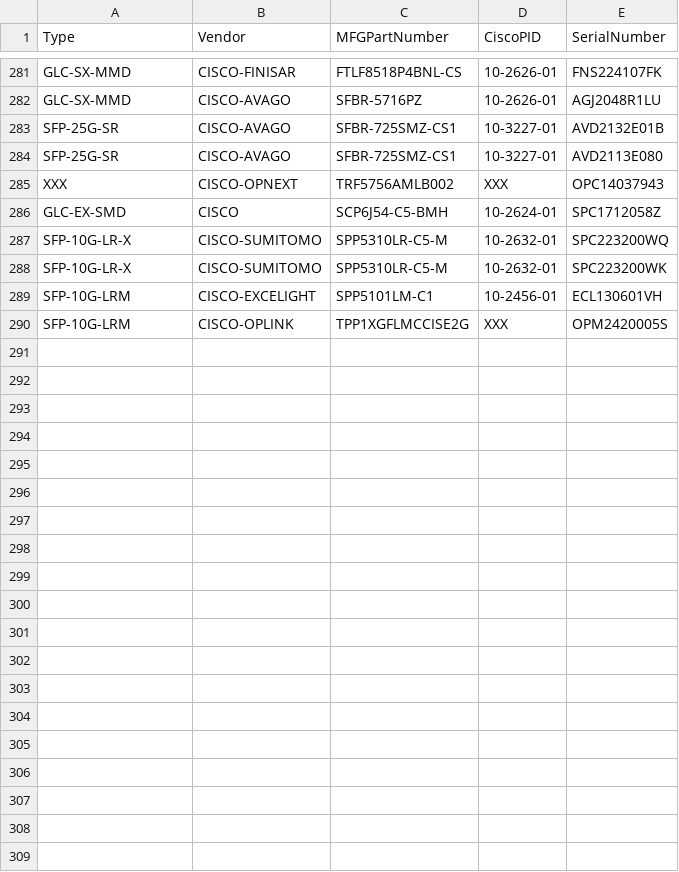
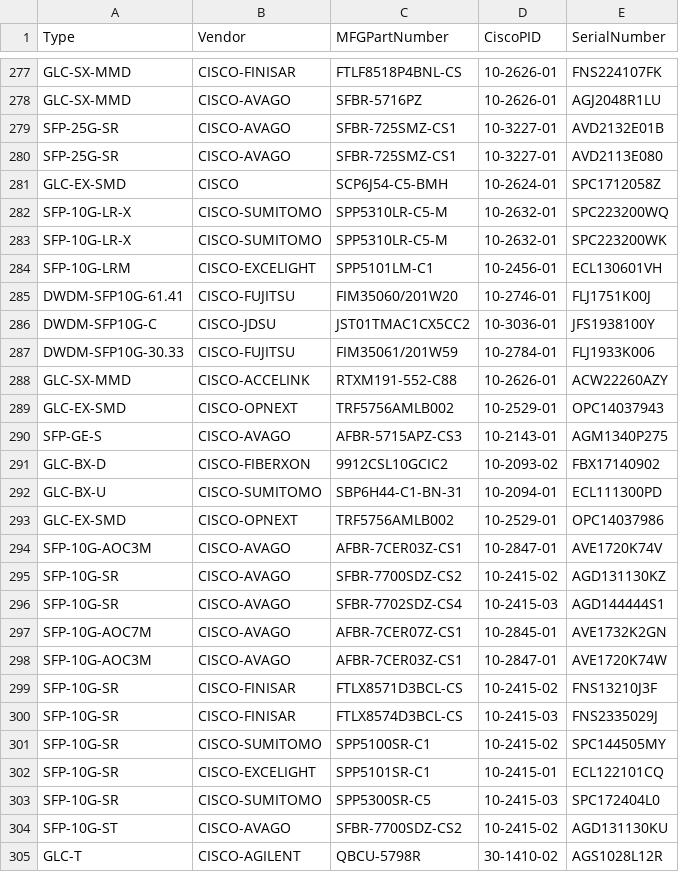
Before and after one commit to samui742/EDVT_TT3_Scrubber_SFP_TestReport, a CSV file: SFPs_Database.csv, drawn as a sheet; only a part is shown, gaps mark what is left out; removed rows and columns are numbered as before the commit, all else as after; the diff covers the shown part only; the diff names each change by its address in the sheet, - before the commit and + after, or states it on an @@ line.

```diff
--- a/SFPs_Database.csv
+++ b/SFPs_Database.csv
-row 285: XXX | CISCO-OPNEXT | TRF5756AMLB002 | XXX | OPC14037943
-row 290: SFP-10G-LRM | CISCO-OPLINK | TPP1XGFLMCCISE2G | XXX | OPM2420005S
+row 285: DWDM-SFP10G-61.41 | CISCO-FUJITSU | FIM35060/201W20 | 10-2746-01 | FLJ1751K00J
+row 286: DWDM-SFP10G-C | CISCO-JDSU | JST01TMAC1CX5CC2 | 10-3036-01 | JFS1938100Y
+row 287: DWDM-SFP10G-30.33 | CISCO-FUJITSU | FIM35061/201W59 | 10-2784-01 | FLJ1933K006
+row 288: GLC-SX-MMD | CISCO-ACCELINK | RTXM191-552-C88 | 10-2626-01 | ACW22260AZY
+row 289: GLC-EX-SMD | CISCO-OPNEXT | TRF5756AMLB002 | 10-2529-01 | OPC14037943
+row 290: SFP-GE-S | CISCO-AVAGO | AFBR-5715APZ-CS3 | 10-2143-01 | AGM1340P275
+row 291: GLC-BX-D | CISCO-FIBERXON | 9912CSL10GCIC2 | 10-2093-02 | FBX17140902
+row 292: GLC-BX-U | CISCO-SUMITOMO | SBP6H44-C1-BN-31 | 10-2094-01 | ECL111300PD
+row 293: GLC-EX-SMD | CISCO-OPNEXT | TRF5756AMLB002 | 10-2529-01 | OPC14037986
+row 294: SFP-10G-AOC3M | CISCO-AVAGO | AFBR-7CER03Z-CS1 | 10-2847-01 | AVE1720K74V
+row 295: SFP-10G-SR | CISCO-AVAGO | SFBR-7700SDZ-CS2 | 10-2415-02 | AGD131130KZ
+row 296: SFP-10G-SR | CISCO-AVAGO | SFBR-7702SDZ-CS4 | 10-2415-03 | AGD144444S1
+row 297: SFP-10G-AOC7M | CISCO-AVAGO | AFBR-7CER07Z-CS1 | 10-2845-01 | AVE1732K2GN
+row 298: SFP-10G-AOC3M | CISCO-AVAGO | AFBR-7CER03Z-CS1 | 10-2847-01 | AVE1720K74W
+row 299: SFP-10G-SR | CISCO-FINISAR | FTLX8571D3BCL-CS | 10-2415-02 | FNS13210J3F
+row 300: SFP-10G-SR | CISCO-FINISAR | FTLX8574D3BCL-CS | 10-2415-03 | FNS2335029J
+row 301: SFP-10G-SR | CISCO-SUMITOMO | SPP5100SR-C1 | 10-2415-02 | SPC144505MY
+row 302: SFP-10G-SR | CISCO-EXCELIGHT | SPP5101SR-C1 | 10-2415-01 | ECL122101CQ
+row 303: SFP-10G-SR | CISCO-SUMITOMO | SPP5300SR-C5 | 10-2415-03 | SPC172404L0
+row 304: SFP-10G-ST | CISCO-AVAGO | SFBR-7700SDZ-CS2 | 10-2415-02 | AGD131130KU
+row 305: GLC-T | CISCO-AGILENT | QBCU-5798R | 30-1410-02 | AGS1028L12R
```
Also changed, not shown: 1 added row, 5 removed rows and 1 edited cell elsewhere in this file, 1 other file.
